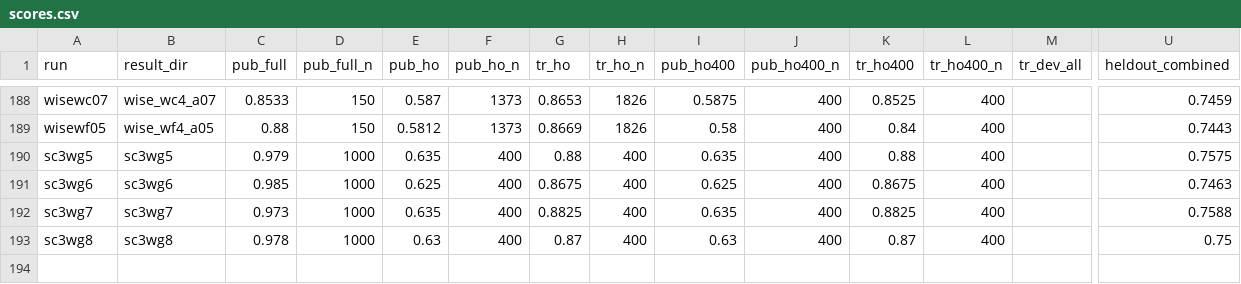
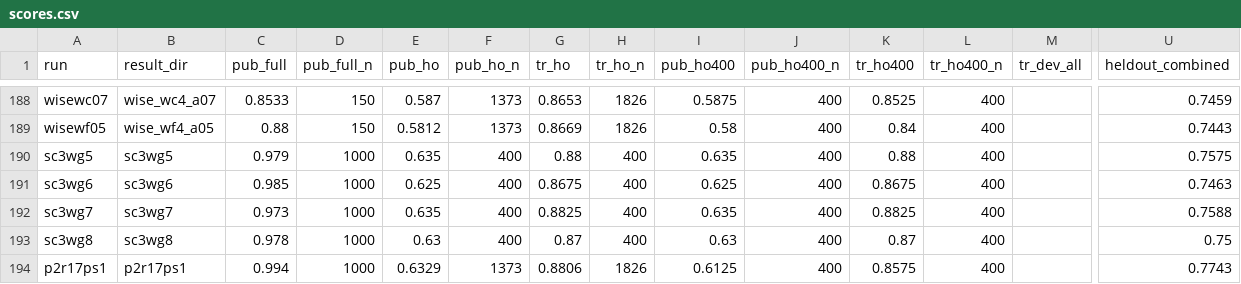
Before and after one commit to lhaochen118-ship-it/ZC, a CSV file: Process/scores.csv, drawn as a sheet; only a part is shown, gaps mark what is left out; rows hold the shown columns only; the diff names each change by its address in the sheet, - before the commit and + after, or states it on an @@ line.

```diff
--- a/Process/scores.csv
+++ b/Process/scores.csv
+row 194: p2r17ps1 | p2r17ps1 | 0.994 | 1000 | 0.6329 | 1373 | 0.8806 | 1826 | 0.6125 | 400 | 0.8575 | 400 |  | 0.7743
```
Also changed, not shown: Process/kaggle/kernels.csv, 5 other files.
